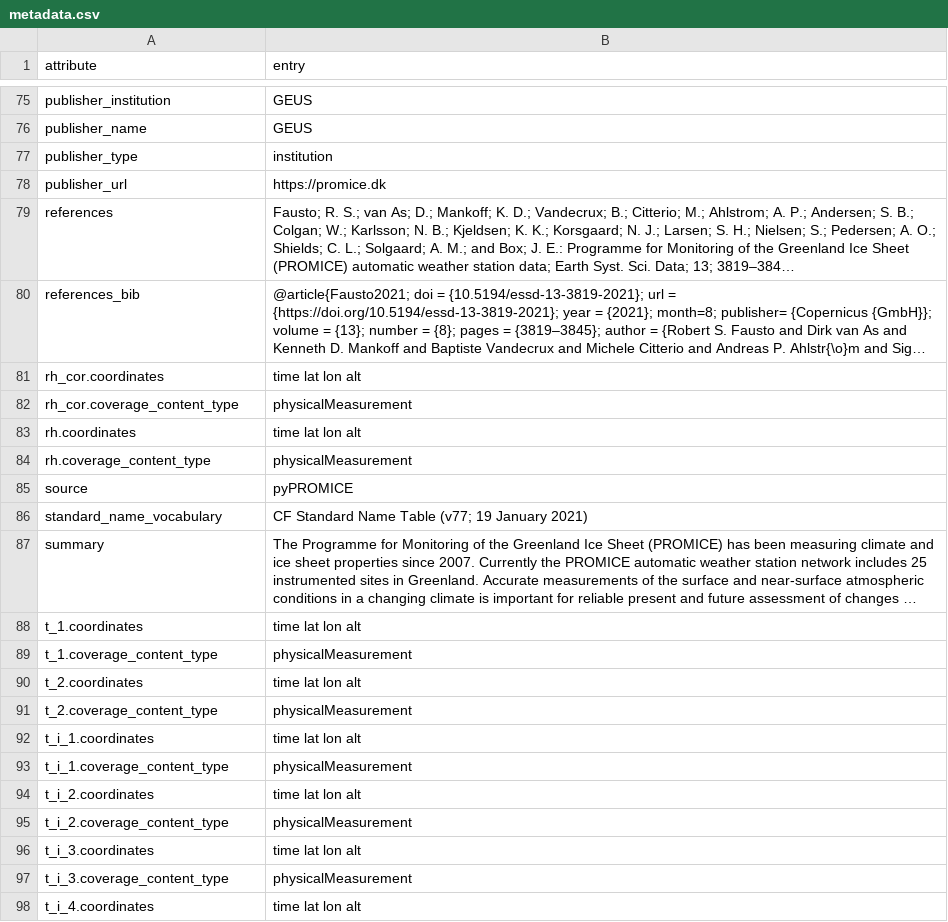
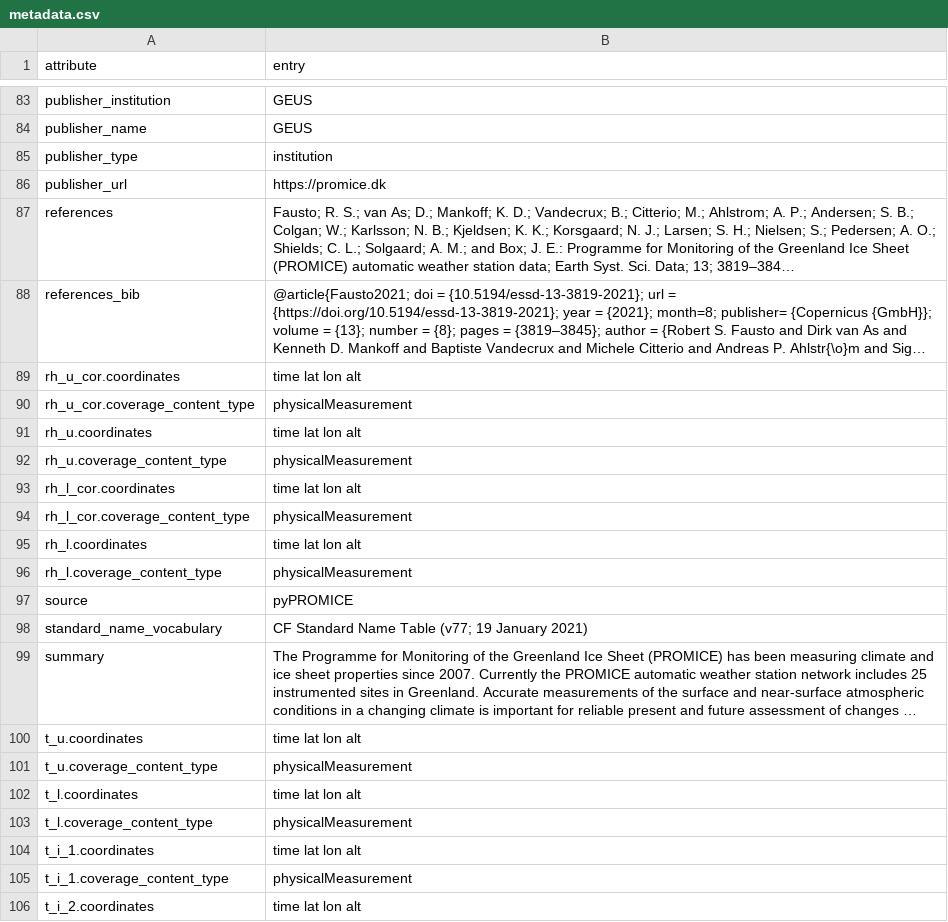
Before and after one commit to GEUS-Glaciology-and-Climate/pypromice, a CSV file: src/pypromice/process/metadata.csv, drawn as a sheet; only a part is shown, gaps mark what is left out; the shorter side is filled out with more unchanged rows; long unchanged cells end in …; addresses are those after the commit; the diff covers the shown part only; the diff names each change by its address in the sheet, - before the commit and + after, or states it on an @@ line.

```diff
--- a/src/pypromice/process/metadata.csv
+++ b/src/pypromice/process/metadata.csv
-A89 (attribute): rh_cor.coordinates
+A89 (attribute): rh_u_cor.coordinates
-A90 (attribute): rh_cor.coverage_content_type
+A90 (attribute): rh_u_cor.coverage_content_type
-A91 (attribute): rh.coordinates
+A91 (attribute): rh_u.coordinates
-A92 (attribute): rh.coverage_content_type
+A92 (attribute): rh_u.coverage_content_type
+row 93: rh_l_cor.coordinates | time lat lon alt
+row 94: rh_l_cor.coverage_content_type | physicalMeasurement
+row 95: rh_l.coordinates | time lat lon alt
+row 96: rh_l.coverage_content_type | physicalMeasurement
-A100 (attribute): t_1.coordinates
+A100 (attribute): t_u.coordinates
-A101 (attribute): t_1.coverage_content_type
+A101 (attribute): t_u.coverage_content_type
-A102 (attribute): t_2.coordinates
+A102 (attribute): t_l.coordinates
-A103 (attribute): t_2.coverage_content_type
+A103 (attribute): t_l.coverage_content_type
```
Also changed, not shown: 14 added rows and 14 edited cells elsewhere in this file, src/pypromice/process/variables.csv, 31 other files.
